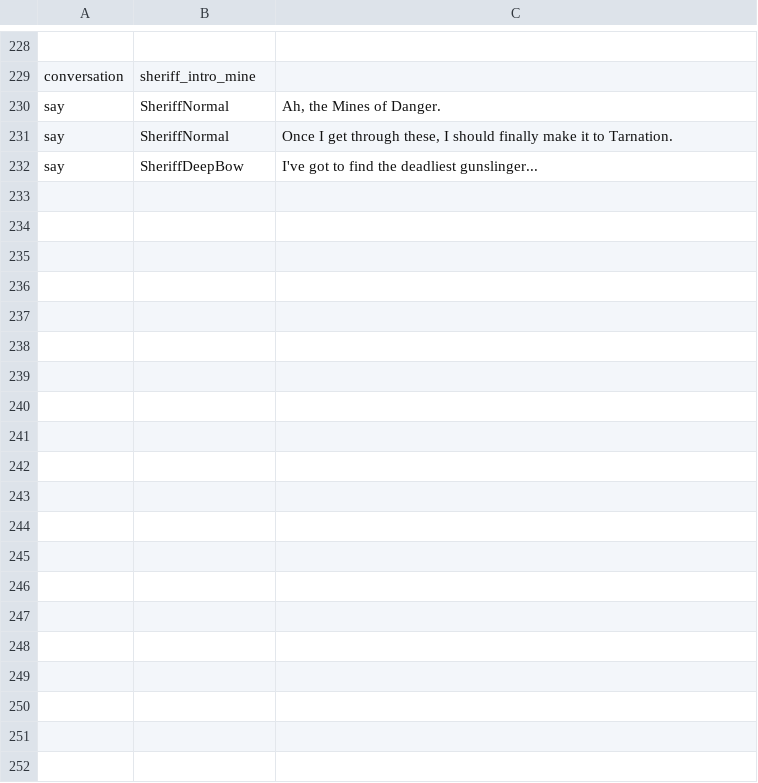
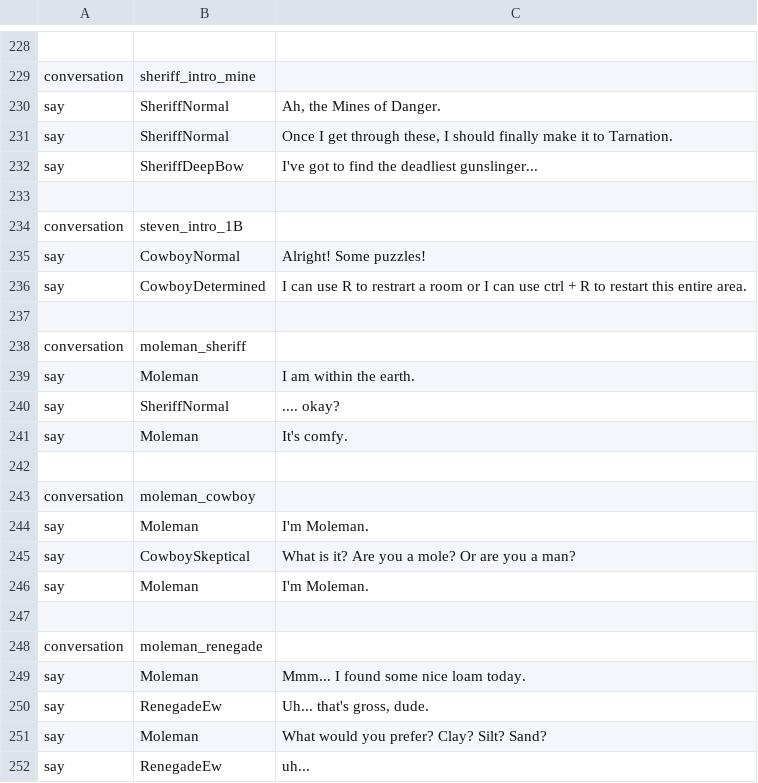
Before and after one commit to notexplosive/duelity, a TSV file: Duel/Content/screenplay.tsv, drawn as a sheet; only a part is shown, gaps mark what is left out; the diff covers the shown part only.

Commit message:
add fourman, moleman, and oasis bgm

```diff
--- a/Duel/Content/screenplay.tsv
+++ b/Duel/Content/screenplay.tsv
@@ -232 +232,21 @@ say	SheriffNormal	Once I get through these, I should finally make it to Tarnatio
 say	SheriffDeepBow	I've got to find the deadliest gunslinger...
+		
+conversation	steven_intro_1B	
+say	CowboyNormal	Alright! Some puzzles!
+say	CowboyDetermined	I can use R to restrart a room or I can use ctrl + R to restart this entire area.
+		
+conversation	moleman_sheriff	
+say	Moleman	I am within the earth.
+say	SheriffNormal	.... okay?
+say	Moleman	It's comfy.
+		
+conversation	moleman_cowboy	
+say	Moleman	I'm Moleman.
+say	CowboySkeptical	What is it? Are you a mole? Or are you a man?
+say	Moleman	I'm Moleman.
+		
+conversation	moleman_renegade	
+say	Moleman	Mmm... I found some nice loam today.
+say	RenegadeEw	Uh... that's gross, dude.
+say	Moleman	What would you prefer? Clay? Silt? Sand?
+say	RenegadeEw	uh...
```
Also changed, not shown: 30 added rows elsewhere in this file, 3 other files.
